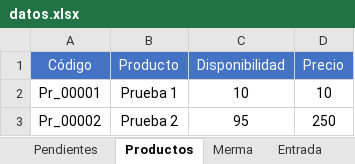
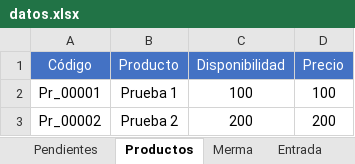
Before and after one commit to joseluisdelrosariosilva-cpu/pos-movil-apk, an Excel workbook: data/datos.xlsx, sheet Productos, drawn as a sheet; values as stored, in another font and other column widths than the file's, no borders; table styles not drawn; the diff names each change by its address in the sheet, - before the commit and + after, or states it on an @@ line.

```diff
--- a/data/datos.xlsx (sheet Productos)
+++ b/data/datos.xlsx (sheet Productos)
-C2 (Disponibilidad): 10
+C2 (Disponibilidad): 100
-D2 (Precio): 10
+D2 (Precio): 100
-C3 (Disponibilidad): 95
+C3 (Disponibilidad): 200
-D3 (Precio): 250
+D3 (Precio): 200
```
Also changed, not shown: sheet Pendientes, other sheet tabs, 6 other files.
